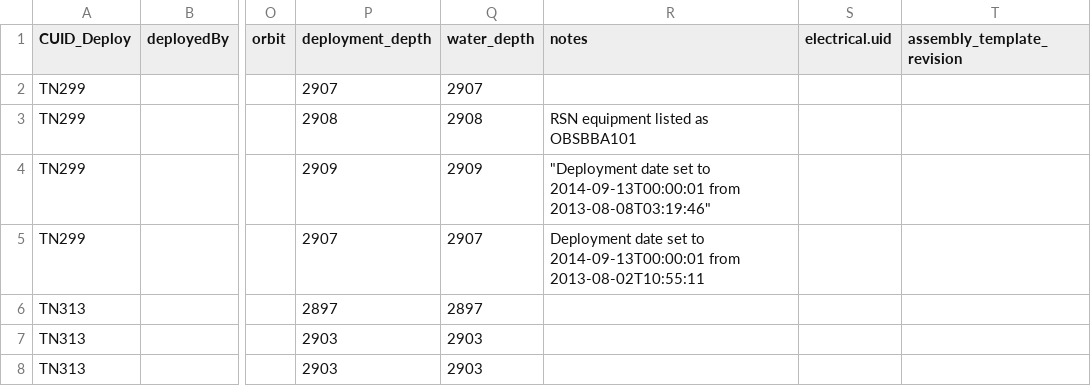
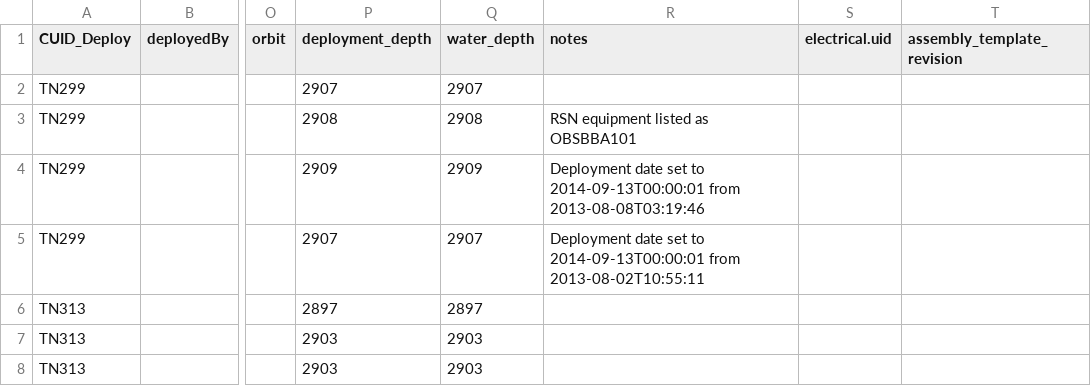
Before and after one commit to wruef/asset-management, a CSV file: deployment/RS01SLBS_Deploy.csv, drawn as a sheet; only a part is shown, gaps mark what is left out; the diff names each change by its address in the sheet, - before the commit and + after, or states it on an @@ line.

```diff
--- a/deployment/RS01SLBS_Deploy.csv
+++ b/deployment/RS01SLBS_Deploy.csv
-R4 (notes): "Deployment date set to 2014-09-13T00:00:01 from 2013-08-08T03:19:46"
+R4 (notes): Deployment date set to 2014-09-13T00:00:01 from 2013-08-08T03:19:46
```
Also changed, not shown: deployment/RS01SBPD_Deploy.csv, deployment/RS03AXPD_Deploy.csv.
